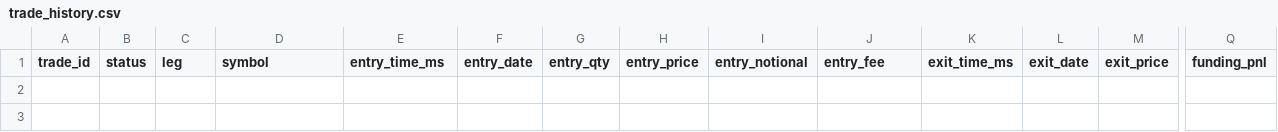
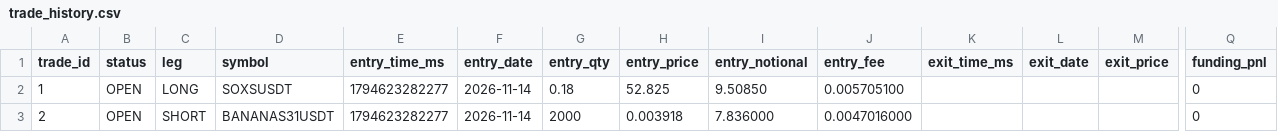
Before and after one commit to takenthatusernameis-collab/CROSS-SECTIONAL-FACTOR-MOMENTUM-STOCKS-VS-MEMES-RELATIVE-PERFORMANCE-QUANTITATIVE-ALGORITHMIC-STRATS, a CSV file: trade_history.csv, drawn as a sheet; only a part is shown, gaps mark what is left out; rows hold the shown columns only; the diff names each change by its address in the sheet, - before the commit and + after, or states it on an @@ line.

```diff
--- a/trade_history.csv
+++ b/trade_history.csv
+row 2: 1 | OPEN | LONG | SOXSUSDT | 1794623282277 | 2026-11-14 | 0.18 | 52.825 | 9.50850 | 0.005705100 |  |  |  | 0
+row 3: 2 | OPEN | SHORT | BANANAS31USDT | 1794623282277 | 2026-11-14 | 2000 | 0.003918 | 7.836000 | 0.0047016000 |  |  |  | 0
```
Also changed, not shown: equity_curve.csv, 7 other files.
